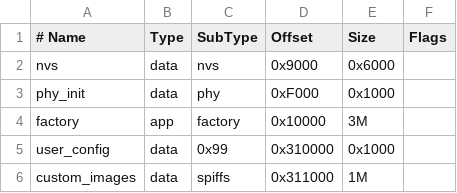
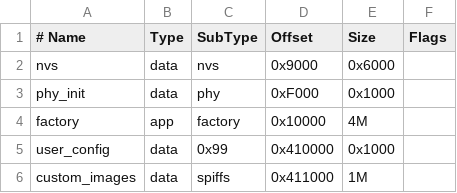
Before and after one commit to abdalrahimnaser/one_knob, a CSV file: partitions.csv, drawn as a sheet.

```diff
--- a/partitions.csv
+++ b/partitions.csv
@@ -3,4 +3,4 @@ nvs, data, nvs, 0x9000, 0x6000,
 phy_init, data, phy, 0xF000, 0x1000,
-factory, app, factory, 0x10000, 3M,
-user_config, data, 0x99, 0x310000, 0x1000,
-custom_images, data, spiffs, 0x311000, 1M,
+factory, app, factory, 0x10000, 4M,
+user_config, data, 0x99, 0x410000, 0x1000,
+custom_images, data, spiffs, 0x411000, 1M,
```
Also changed, not shown: 15 other files.
